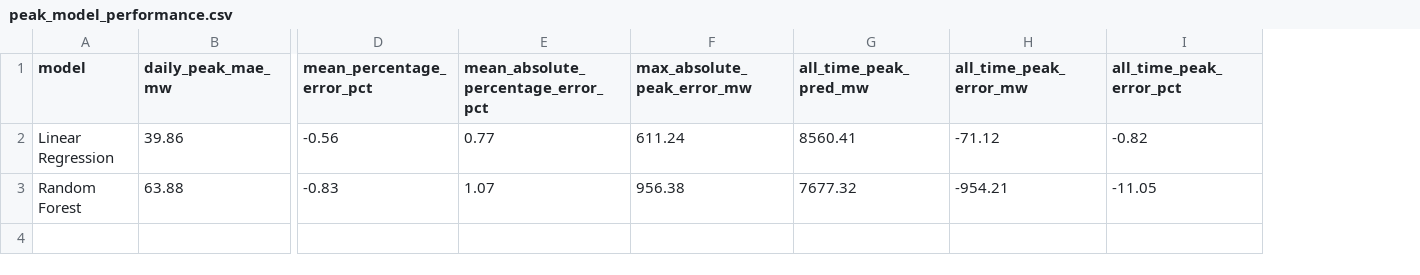
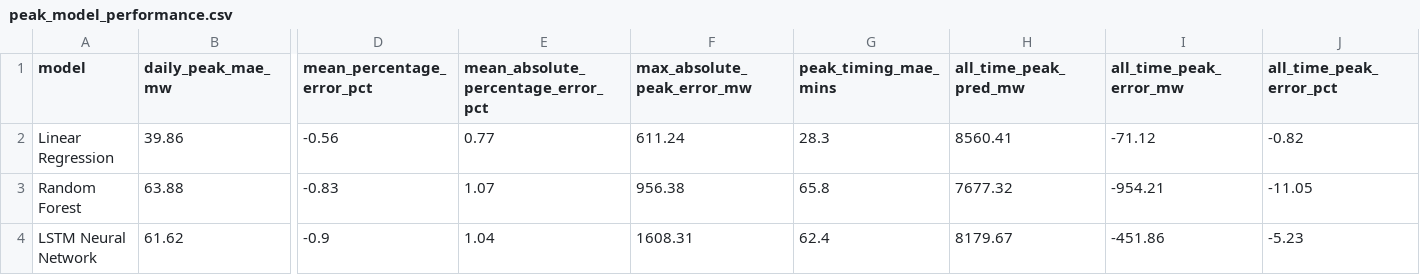
Before and after one commit to Mowlieswaran-G/Mini_Project, a CSV file: outputs/peak_analysis/peak_model_performance.csv, drawn as a sheet; only a part is shown, gaps mark what is left out; rows hold the shown columns only; the diff names each change by its address in the sheet, - before the commit and + after, or states it on an @@ line.

Commit message:
Fix 8 UI issues: LSTM causal rolling, scenario date/time, EDA labels, evaluation period selector, CSV encoding, HTML download, deprecation warnings; add test_ui_fixes.py (28/28 tests pass) and UI_FIX_VERIFICATION_REPORT.md

```diff
--- a/outputs/peak_analysis/peak_model_performance.csv
+++ b/outputs/peak_analysis/peak_model_performance.csv
+column G (peak_timing_mae_mins), rows 2-3: 28.3 | 65.8
+row 4: LSTM Neural Network | 61.62 | -0.9 | 1.04 | 1608.31 | 62.4 | 8179.67 | -451.86 | -5.23
```
Also changed, not shown: model_comparison_delhi_powerdemand.csv, 42 other files.
